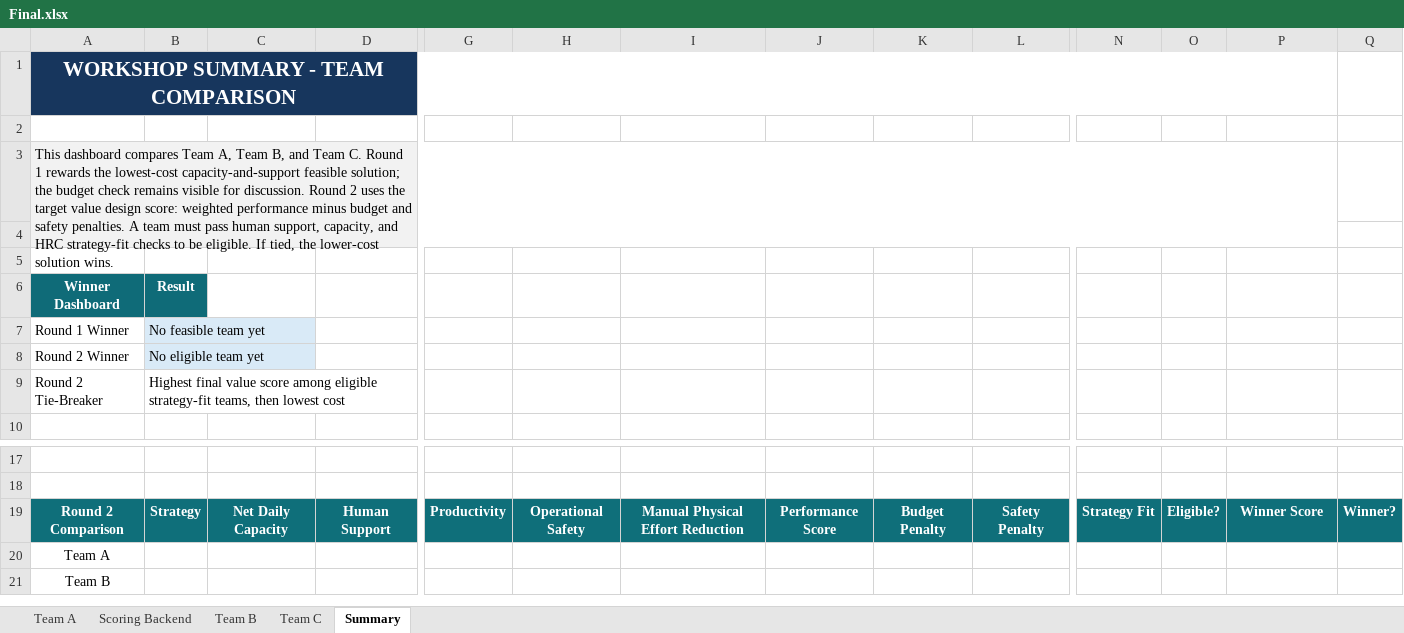
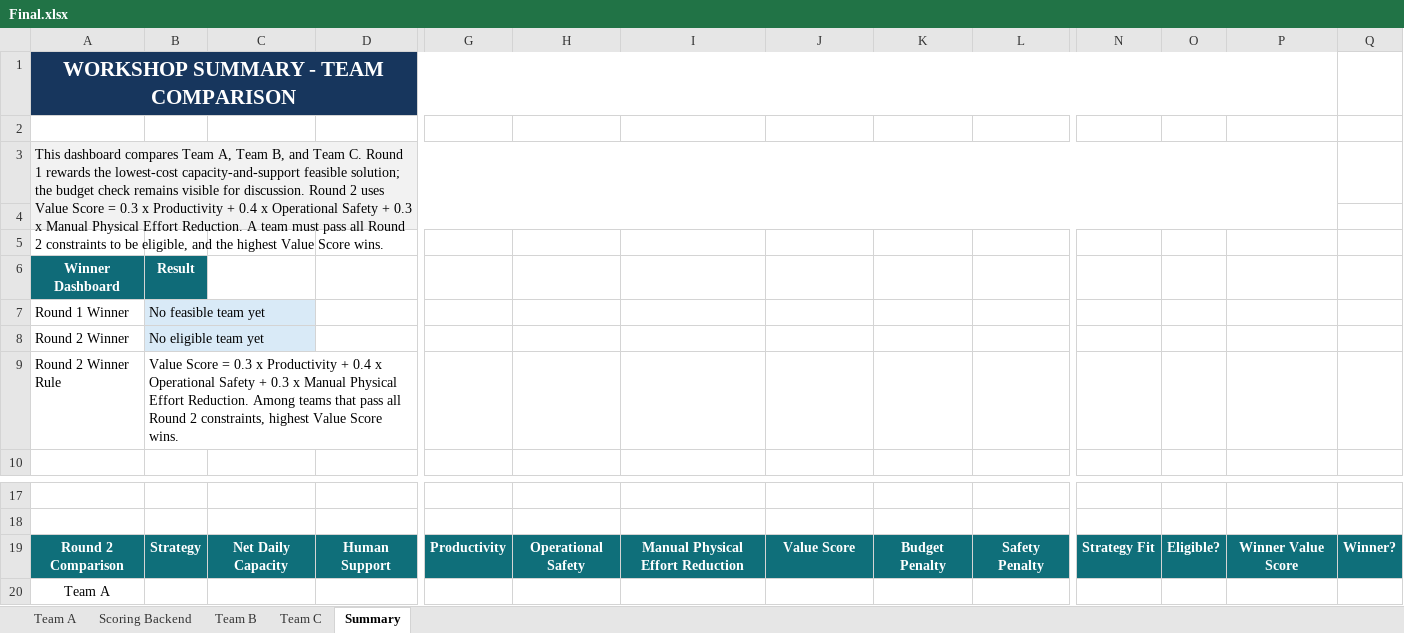
Before and after one commit to xuLily9/Target_game, an Excel workbook: Final.xlsx, sheet Summary, drawn as a sheet; only a part is shown, gaps mark what is left out; the shorter side is filled out with more unchanged rows; values as stored, in another font and other column widths than the file's, no borders; charts and pictures and conditional formats not drawn; removed rows and columns are numbered as before the commit, all else as after; rows hold the shown columns only; the diff names each change by its address in the sheet, - before the commit and + after, or states it on an @@ line.

```diff
--- a/Final.xlsx (sheet Summary)
+++ b/Final.xlsx (sheet Summary)
-A3 (Winner Dashboard): …2 uses the target value design score: weighted performance minus budget and safety penalties. A team must pass human support, capacity, and HRC strategy-fit checks to be eligible. If tied, the lower-cost solution wins.
+A3 (Winner Dashboard): …2 uses Value Score = 0.3 x Productivity + 0.4 x Operational Safety + 0.3 x Manual Physical Effort Reduction. A team must pass all Round 2 constraints to be eligible, and the highest Value Score wins.
-row 9: Round 2 Tie-Breaker | Highest final value score among eligible strategy-fit teams, then lowest cost
+row 9: Round 2 Winner Rule | Value Score = 0.3 x Productivity + 0.4 x Operational Safety + 0.3 x Manual Physical Effort Reduction. Among teams that pass all Round 2 constraints, highest Value Score wins.
-J19: Performance Score
+J19: Value Score
-P19: Winner Score
+P19: Winner Value Score
```
Also changed, not shown: sheet Team B, sheet Team C, sheet Team A, sheet Scoring Backend, formulas that keep their value, charts or pictures, 6 other files.
